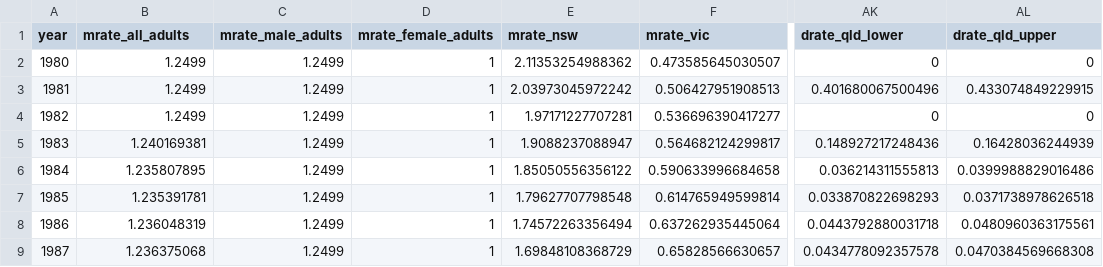
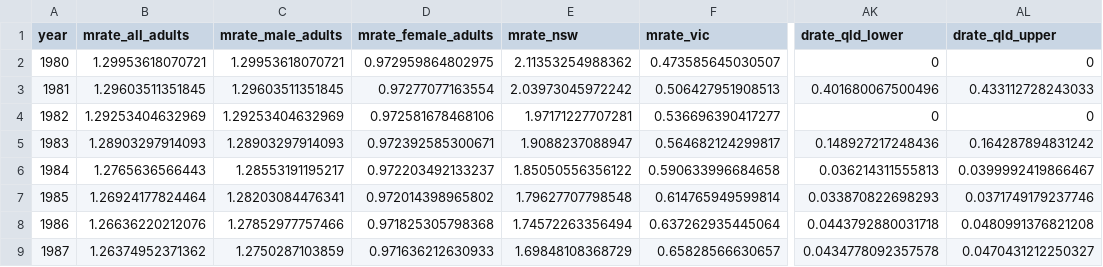
Before and after one commit to The-Kirby-Institute/Cascade_calculations, a CSV file: HIV/data/HIVadjustments-2016.csv, drawn as a sheet; only a part is shown, gaps mark what is left out; the diff covers the shown part only; the diff names each change by its address in the sheet, - before the commit and + after, or states it on an @@ line.

Commit message:
Fixed tiny bug in get adjustments and updated the adjustments data

```diff
--- a/HIV/data/HIVadjustments-2016.csv
+++ b/HIV/data/HIVadjustments-2016.csv
-B2 (mrate_all_adults): 1.2499
+B2 (mrate_all_adults): 1.29953618070721
-C2 (mrate_male_adults): 1.2499
+C2 (mrate_male_adults): 1.29953618070721
-D2 (mrate_female_adults): 1
+D2 (mrate_female_adults): 0.972959864802975
-B3 (mrate_all_adults): 1.2499
+B3 (mrate_all_adults): 1.29603511351845
-C3 (mrate_male_adults): 1.2499
+C3 (mrate_male_adults): 1.29603511351845
-D3 (mrate_female_adults): 1
+D3 (mrate_female_adults): 0.97277077163554
-AL3 (drate_qld_upper): 0.433074849229915
+AL3 (drate_qld_upper): 0.433112728243033
-B4 (mrate_all_adults): 1.2499
+B4 (mrate_all_adults): 1.29253404632969
-C4 (mrate_male_adults): 1.2499
+C4 (mrate_male_adults): 1.29253404632969
-D4 (mrate_female_adults): 1
+D4 (mrate_female_adults): 0.972581678468106
-B5 (mrate_all_adults): 1.240169381
+B5 (mrate_all_adults): 1.28903297914093
-C5 (mrate_male_adults): 1.2499
+C5 (mrate_male_adults): 1.28903297914093
-D5 (mrate_female_adults): 1
+D5 (mrate_female_adults): 0.972392585300671
-AL5 (drate_qld_upper): 0.16428036244939
+AL5 (drate_qld_upper): 0.164287894831242
-B6 (mrate_all_adults): 1.235807895
+B6 (mrate_all_adults): 1.2765636566443
-C6 (mrate_male_adults): 1.2499
+C6 (mrate_male_adults): 1.28553191195217
-D6 (mrate_female_adults): 1
+D6 (mrate_female_adults): 0.972203492133237
-AL6 (drate_qld_upper): 0.0399988829016486
+AL6 (drate_qld_upper): 0.0399992419866467
-B7 (mrate_all_adults): 1.235391781
+B7 (mrate_all_adults): 1.26924177824464
-C7 (mrate_male_adults): 1.2499
+C7 (mrate_male_adults): 1.28203084476341
-D7 (mrate_female_adults): 1
+D7 (mrate_female_adults): 0.972014398965802
-AL7 (drate_qld_upper): 0.0371738978626518
+AL7 (drate_qld_upper): 0.0371749179237746
-B8 (mrate_all_adults): 1.236048319
+B8 (mrate_all_adults): 1.26636220212076
-C8 (mrate_male_adults): 1.2499
+C8 (mrate_male_adults): 1.27852977757466
-D8 (mrate_female_adults): 1
+D8 (mrate_female_adults): 0.971825305798368
-AL8 (drate_qld_upper): 0.0480960363175561
+AL8 (drate_qld_upper): 0.0480991376821208
-B9 (mrate_all_adults): 1.236375068
+B9 (mrate_all_adults): 1.26374952371362
-C9 (mrate_male_adults): 1.2499
+C9 (mrate_male_adults): 1.2750287103859
-D9 (mrate_female_adults): 1
+D9 (mrate_female_adults): 0.971636212630933
-AL9 (drate_qld_upper): 0.0470384569668308
+AL9 (drate_qld_upper): 0.0470431212250327
```
Also changed, not shown: 103 edited cells elsewhere in this file, HIV/data/HIVbaseEstimates-2016.csv, 2 other files.
